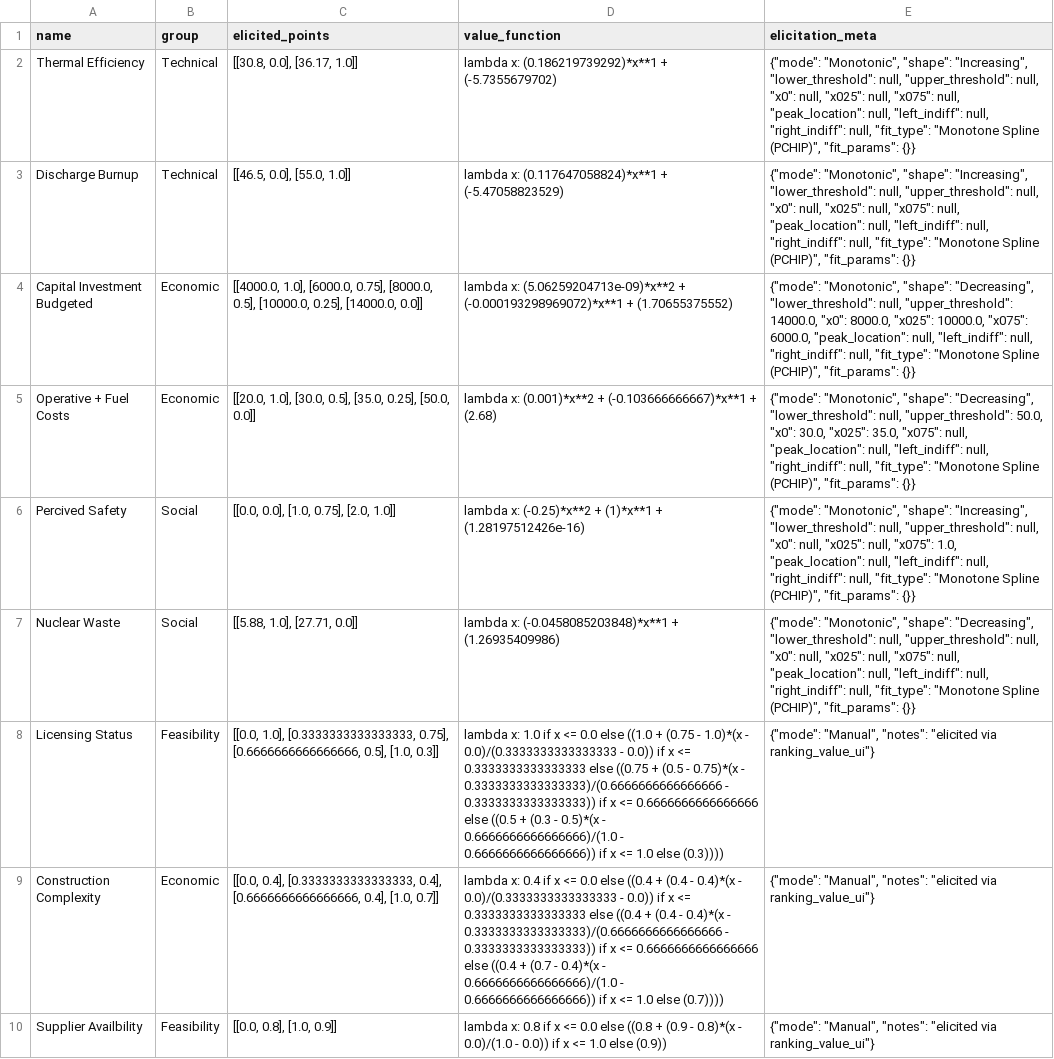
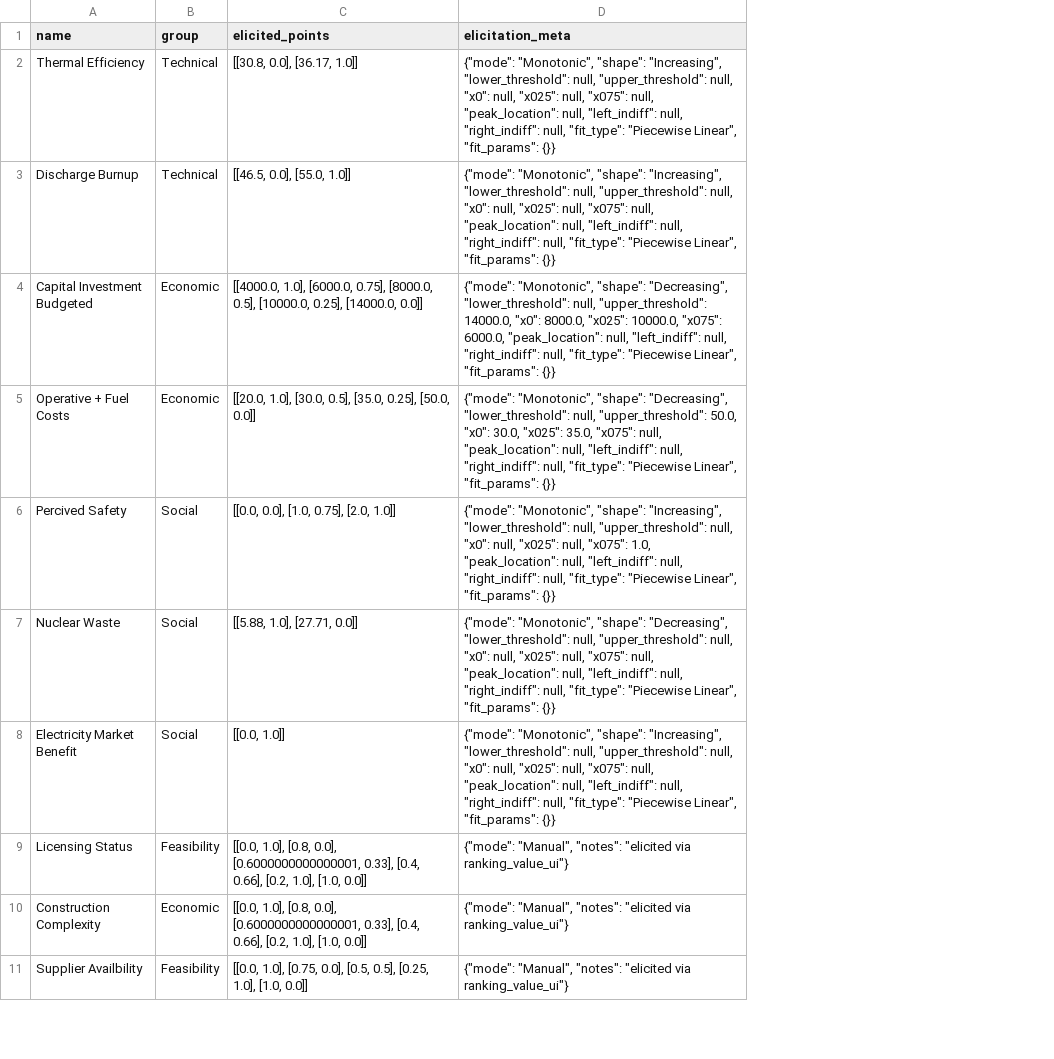
Before and after one commit to simo-pagliu/Master-Thesis, a CSV file: 02 - Value Functions/aggregatedresults/FR/value_functions_1.csv, drawn as a sheet; only a part is shown; removed rows and columns are numbered as before the commit, all else as after; the diff covers the shown part only; the diff names each change by its address in the sheet, - before the commit and + after, or states it on an @@ line.

```diff
--- a/02 - Value Functions/aggregatedresults/FR/value_functions_1.csv
+++ b/02 - Value Functions/aggregatedresults/FR/value_functions_1.csv
-column D (value_function), rows 2-10: lambda x: (0.186219739292)*x**1 + (-5.7355679702) | lambda x: (0.117647058824)*x**1 + (-5.47058823529) | lambda x: (5.06259204713e-09)*x**2 + (-0.000193298969072)*x**1 + (1.70655375552) | lambda x: (0.001)*x**2 + (-0.103666666667)*x**1 + (2.68) | lambda x: (-0.25)*x**2 + (1)*x**1 + (1.28197512426e-16) | lambda x: (-0.0458085203848)*x**1 + (1.26935409986) | lambda x: 1.0 if x <= 0.0 else ((1.0 + (0.75 - 1.0)*(x - 0.0)/(0.3333333333333333 - 0.0)) if x <= 0.3333333333333333 else ((0.75 + (0.5 - 0.75)*(x - 0.3333333333333333)/(0.6666666666666666 - 0.3333333333333333)) if x <= 0.6666666666666666 else ((0.5 + (0.3 - 0.5)*(x - 0.6666666666666666)/(1.0 - 0.6666666666666666)) if x <= 1.0 else (0.3)))) | lambda x: 0.4 if x <= 0.0 else ((0.4 + (0.4 - 0.4)*(x - 0.0)/(0.3333333333333333 - 0.0)) if x <= 0.3333333333333333 else ((0.4 + (0.4 - 0.4)*(x - 0.3333333333333333)/(0.6666666666666666 - 0.3333333333333333)) if x <= 0.6666666666666666 else ((0.4 + (0.7 - 0.4)*(x - 0.6666666666666666)/(1.0 - 0.6666666666666666)) if x <= 1.0 else (0.7)))) | lambda x: 0.8 if x <= 0.0 else ((0.8 + (0.9 - 0.8)*(x - 0.0)/(1.0 - 0.0)) if x <= 1.0 else (0.9))
-D2:D3 (elicitation_meta): …null, "fit_type": "Monotone Spline (PCHIP)", "fit_params": {}}
+D2:D3 (elicitation_meta): …null, "fit_type": "Piecewise Linear", "fit_params": {}}
-D4 (elicitation_meta): …null, "fit_type": "Monotone Spline (PCHIP)", "fit_params": {}}
+D4 (elicitation_meta): …null, "fit_type": "Piecewise Linear", "fit_params": {}}
-D5 (elicitation_meta): …null, "fit_type": "Monotone Spline (PCHIP)", "fit_params": {}}
+D5 (elicitation_meta): …null, "fit_type": "Piecewise Linear", "fit_params": {}}
-D6 (elicitation_meta): …null, "fit_type": "Monotone Spline (PCHIP)", "fit_params": {}}
+D6 (elicitation_meta): …null, "fit_type": "Piecewise Linear", "fit_params": {}}
-D7 (elicitation_meta): …null, "fit_type": "Monotone Spline (PCHIP)", "fit_params": {}}
+D7 (elicitation_meta): …null, "fit_type": "Piecewise Linear", "fit_params": {}}
+row 8: Electricity Market Benefit | Social | [[0.0, 1.0]] | {"mode": "Monotonic", "shape": "Increasing", "lower_threshold": null, "upper_threshold": null, "x0": null, "x025": null, "x075": null, "peak_location": null, "left_indiff": null, "right_indiff": null, "fit_type": "Piecewise Linear", "fit_params": {}}
-C9 (elicited_points): [[0.0, 1.0], [0.3333333333333333, 0.75], [0.6666666666666666, 0.5], [1.0, 0.3]]
+C9 (elicited_points): [[0.0, 1.0], [0.8, 0.0], [0.6000000000000001, 0.33], [0.4, 0.66], [0.2, 1.0], [1.0, 0.0]]
-C10 (elicited_points): [[0.0, 0.4], [0.3333333333333333, 0.4], [0.6666666666666666, 0.4], [1.0, 0.7]]
+C10 (elicited_points): [[0.0, 1.0], [0.8, 0.0], [0.6000000000000001, 0.33], [0.4, 0.66], [0.2, 1.0], [1.0, 0.0]]
-C11 (elicited_points): [[0.0, 0.8], [1.0, 0.9]]
+C11 (elicited_points): [[0.0, 1.0], [0.75, 0.0], [0.5, 0.5], [0.25, 1.0], [1.0, 0.0]]
```
Also changed, not shown: 3 added rows, 4 removed rows and 2 edited cells elsewhere in this file, 02 - Value Functions/aggregatedresults/CH/value_functions_1.csv, 02 - Value Functions/aggregatedresults/IT/value_functions_1.csv, 15 other files.
